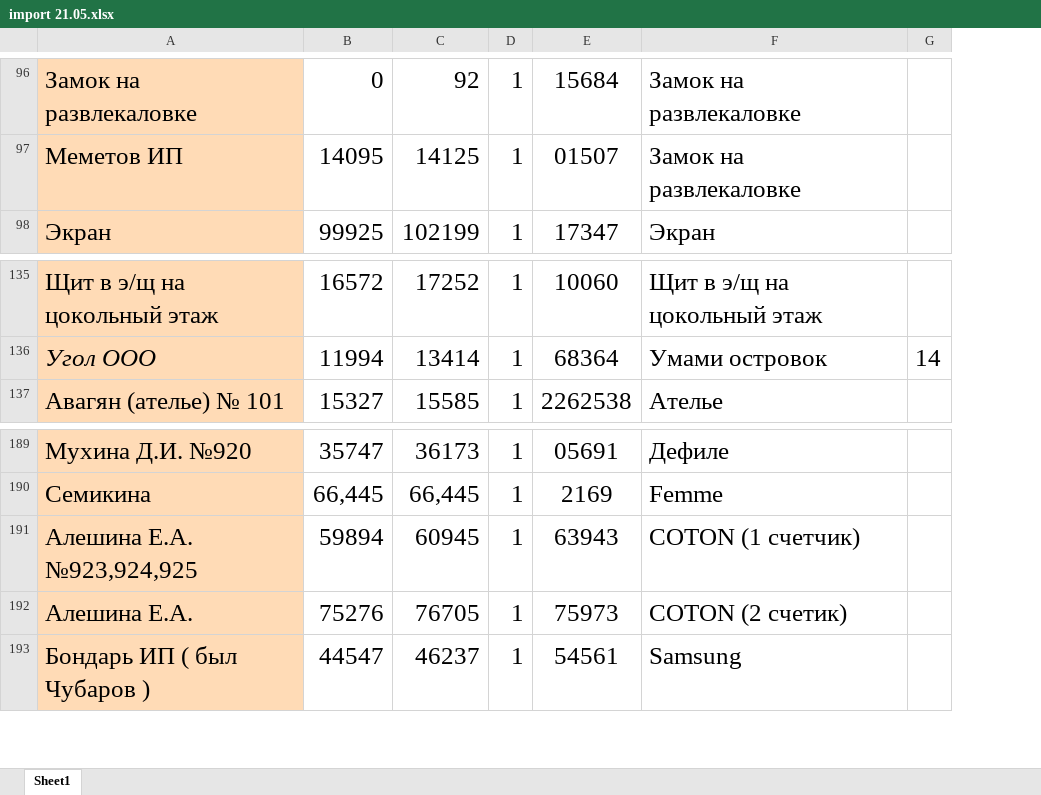
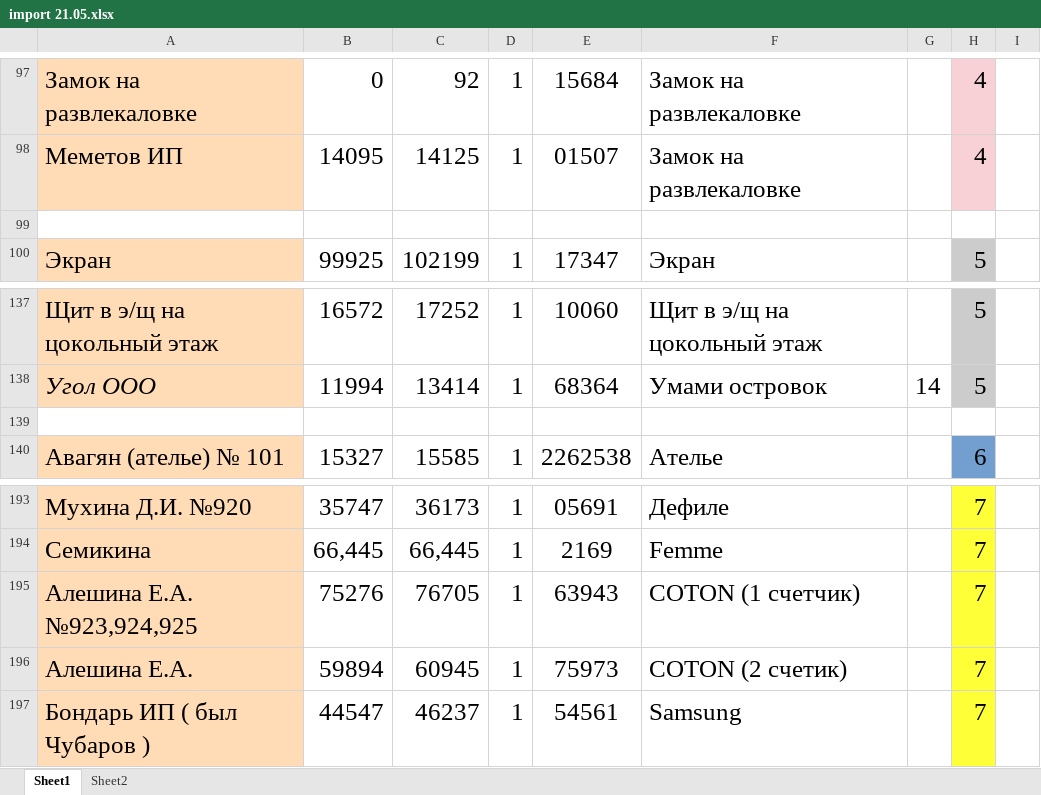
Before and after one commit to Trevol/EnergySalesBackend, an Excel workbook: databases/xlsx/import_all/import 21.05.xlsx, sheet Sheet1, drawn as a sheet; only a part is shown, gaps mark what is left out; values as stored, in another font and other column widths than the file's, no borders; removed rows and columns are numbered as before the commit, all else as after; the diff covers the shown part only; the diff names each change by its address in the sheet, - before the commit and + after, or states it on an @@ line.

```diff
--- a/databases/xlsx/import_all/import 21.05.xlsx (sheet Sheet1)
+++ b/databases/xlsx/import_all/import 21.05.xlsx (sheet Sheet1)
+sheet tab: Sheet2
+column H, rows 97-98: 4 | 4; row 100: 5; rows 137-138: 5 | 5; row 140: 6; rows 193-195: all 7; row 197: 7
+column I, empty
+row 99: (empty)
+row 139: (empty)
-row 191: Алешина Е.А. №923,924,925 | 59894 | 60945 | 1 | 63943 | COTON (1 счетчик)
-A195: Алешина Е.А.
+A195: Алешина Е.А. №923,924,925
-E195: 75973
+E195: 63943
-F195: COTON (2 счетик)
+F195: COTON (1 счетчик)
+row 196: Алешина Е.А. | 59894 | 60945 | 1 | 75973 | COTON (2 счетик) |  | 7
```
Also changed, not shown: 8 added rows, 2 removed rows and 3 edited cells elsewhere in this sheet, databases/xlsx/import_all/import 21.06.xlsx, databases/xlsx/import_all/org_units.xlsx, 14 other files.
